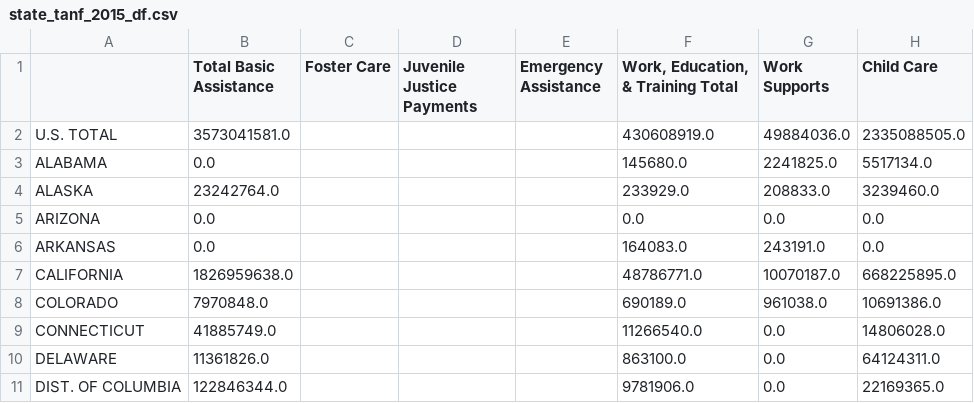
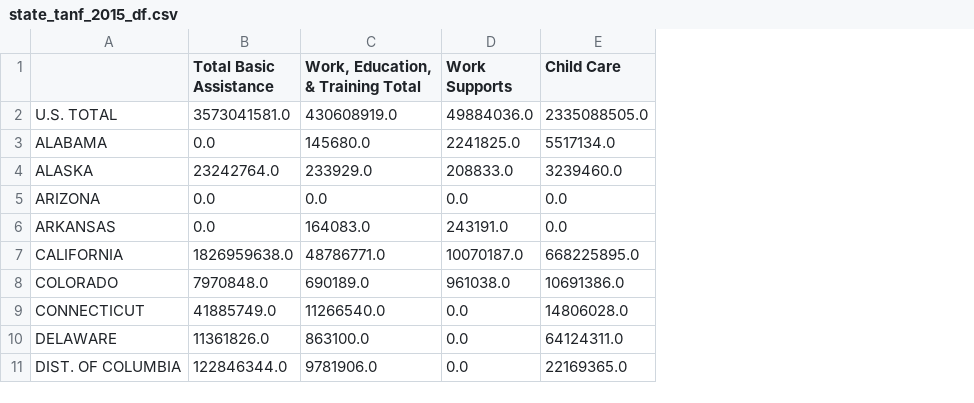
Before and after one commit to FoxtrotLimaDelta/LivingWages-WorkingPoor, a CSV file: Resources/TANF/TANF DFs/state_tanf_2015_df.csv, drawn as a sheet; only a part is shown; the diff names each change by its address in the sheet, - before the commit and + after, or states it on an @@ line.

```diff
--- a/Resources/TANF/TANF DFs/state_tanf_2015_df.csv
+++ b/Resources/TANF/TANF DFs/state_tanf_2015_df.csv
-column C (Foster Care), empty
-column D (Juvenile Justice Payments), empty
-column E (Emergency Assistance), empty
```
Also changed, not shown: Resources/TANF/TANF DFs/fed_tanf_2015_df.csv, Resources/TANF/TANF DFs/fed_tanf_2016_df.csv, 8 other files.
